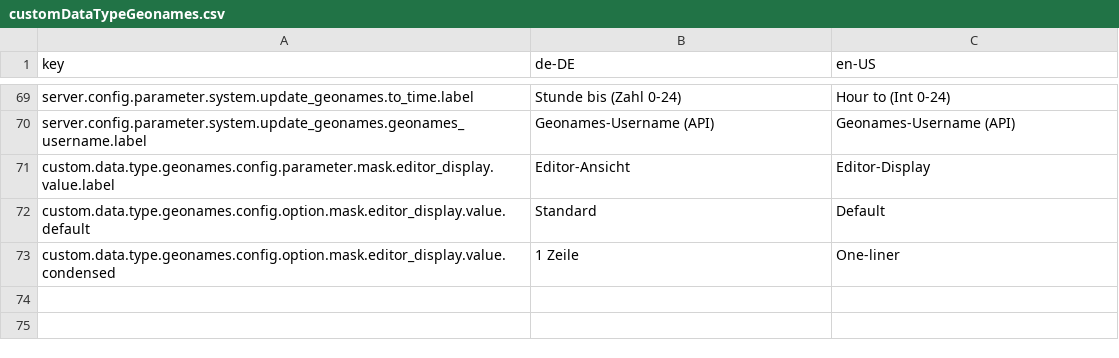
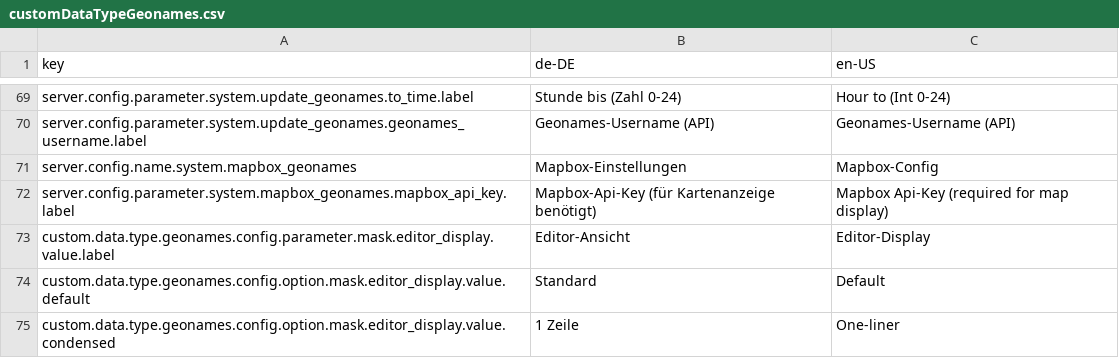
Before and after one commit to programmfabrik/fylr-plugin-custom-data-type-geonames, a CSV file: l10n/customDataTypeGeonames.csv, drawn as a sheet; only a part is shown, gaps mark what is left out; the diff names each change by its address in the sheet, - before the commit and + after, or states it on an @@ line.

Commit message:
add base config for mapbox api token

```diff
--- a/l10n/customDataTypeGeonames.csv
+++ b/l10n/customDataTypeGeonames.csv
+row 71: server.config.name.system.mapbox_geonames | Mapbox-Einstellungen | Mapbox-Config
+row 72: server.config.parameter.system.mapbox_geonames.mapbox_api_key.label | Mapbox-Api-Key (für Kartenanzeige benötigt) | Mapbox Api-Key (required for map display)
```
Also changed, not shown: 2 other files.
